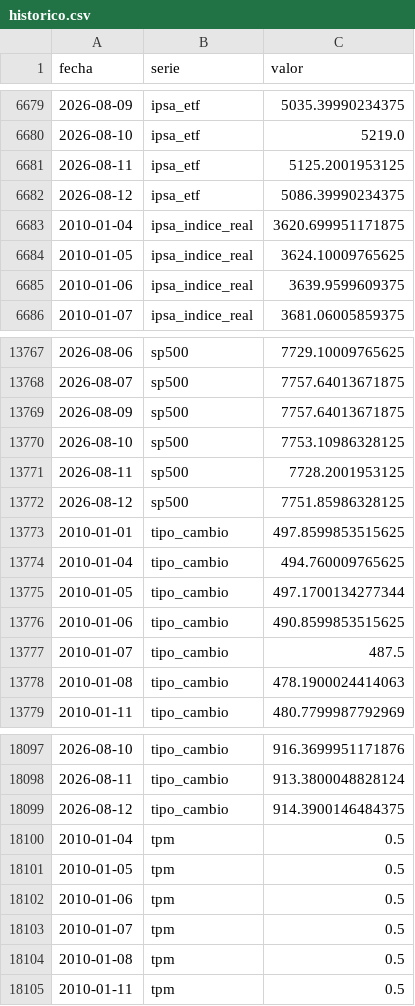
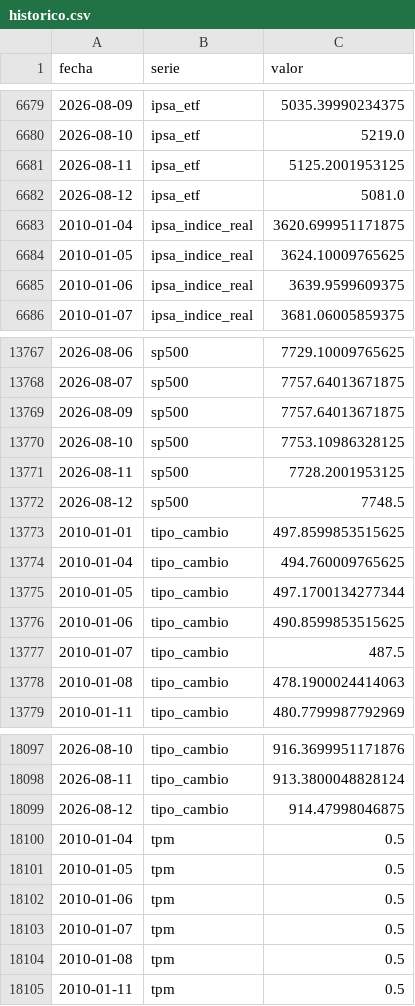
Before and after one commit to SebaM123/datos-economicos, a CSV file: data/historico.csv, drawn as a sheet; only a part is shown, gaps mark what is left out.

```diff
--- a/data/historico.csv
+++ b/data/historico.csv
@@ -6681,3 +6681,3 @@ fecha,serie,valor
 2026-08-11,ipsa_etf,5125.2001953125
-2026-08-12,ipsa_etf,5086.39990234375
+2026-08-12,ipsa_etf,5081.0
 2010-01-04,ipsa_indice_real,3620.699951171875
@@ -13771,3 +13771,3 @@ fecha,serie,valor
 2026-08-11,sp500,7728.2001953125
-2026-08-12,sp500,7751.85986328125
+2026-08-12,sp500,7748.5
 2010-01-01,tipo_cambio,497.8599853515625
@@ -18098,3 +18098,3 @@ fecha,serie,valor
 2026-08-11,tipo_cambio,913.3800048828124
-2026-08-12,tipo_cambio,914.3900146484375
+2026-08-12,tipo_cambio,914.47998046875
 2010-01-04,tpm,0.5
```
Also changed, not shown: 1 other file.
